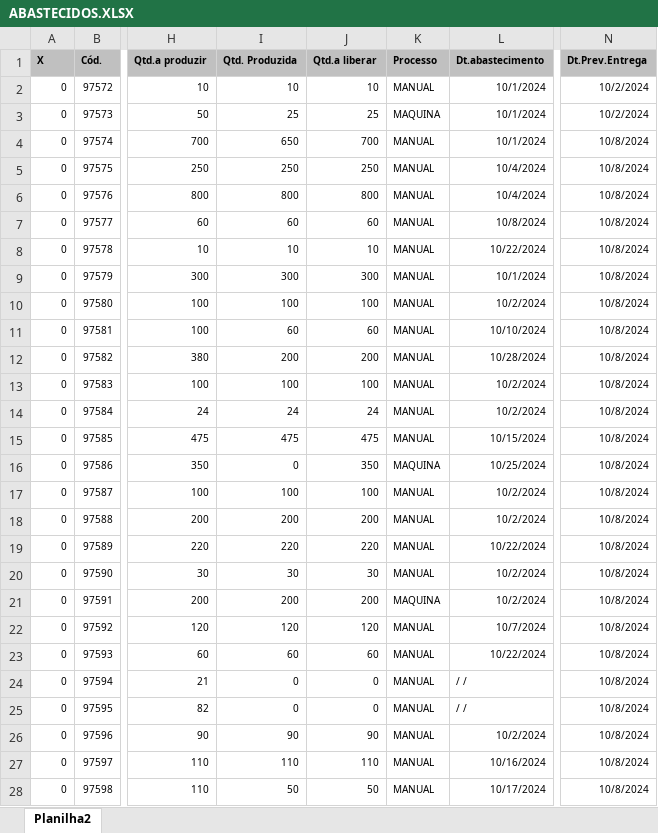
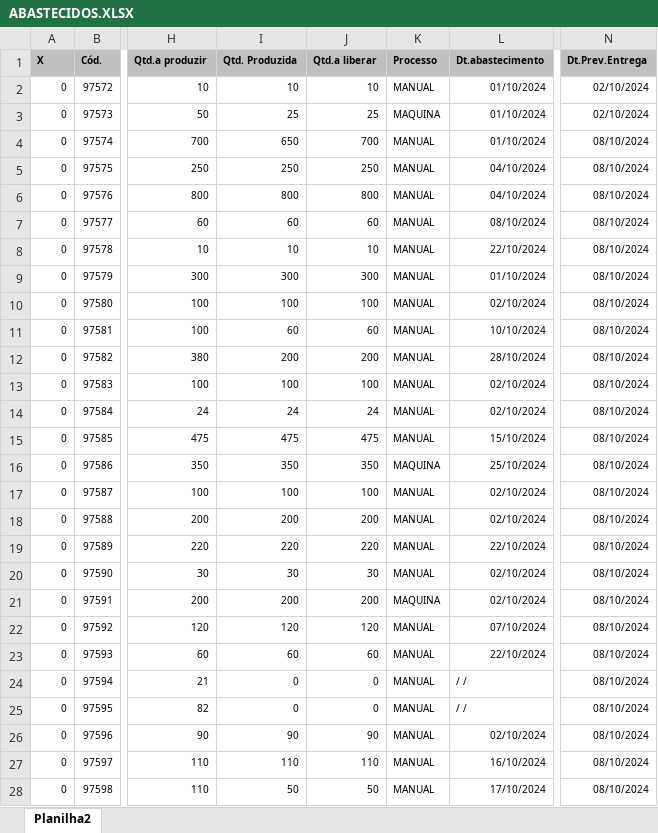
Before and after one commit to zcaus/dash, an Excel workbook: planilha/ABASTECIDOS.XLSX, sheet Planilha2, drawn as a sheet; only a part is shown, gaps mark what is left out; values as stored, in another font and other column widths than the file's, no borders; the diff covers the shown part only; the diff names each change by its address in the sheet, - before the commit and + after, or states it on an @@ line.

```diff
--- a/planilha/ABASTECIDOS.XLSX (sheet Planilha2)
+++ b/planilha/ABASTECIDOS.XLSX (sheet Planilha2)
-L2:L4 (Dt.abastecimento): 10/1/2024
+L2:L4 (Dt.abastecimento): 01/10/2024
-N2:N3 (Dt.Prev.Entrega): 10/2/2024
+N2:N3 (Dt.Prev.Entrega): 02/10/2024
-N4:N28 (Dt.Prev.Entrega): 10/8/2024
+N4:N28 (Dt.Prev.Entrega): 08/10/2024
-L5:L6 (Dt.abastecimento): 10/4/2024
+L5:L6 (Dt.abastecimento): 04/10/2024
-L7 (Dt.abastecimento): 10/8/2024
+L7 (Dt.abastecimento): 08/10/2024
-L8 (Dt.abastecimento): 10/22/2024
+L8 (Dt.abastecimento): 22/10/2024
-L9 (Dt.abastecimento): 10/1/2024
+L9 (Dt.abastecimento): 01/10/2024
-L10 (Dt.abastecimento): 10/2/2024
+L10 (Dt.abastecimento): 02/10/2024
-L12 (Dt.abastecimento): 10/28/2024
+L12 (Dt.abastecimento): 28/10/2024
-L13:L14 (Dt.abastecimento): 10/2/2024
+L13:L14 (Dt.abastecimento): 02/10/2024
-L15 (Dt.abastecimento): 10/15/2024
+L15 (Dt.abastecimento): 15/10/2024
-I16 (Qtd. Produzida): 0
+I16 (Qtd. Produzida): 350
-L16 (Dt.abastecimento): 10/25/2024
+L16 (Dt.abastecimento): 25/10/2024
-L17:L18 (Dt.abastecimento): 10/2/2024
+L17:L18 (Dt.abastecimento): 02/10/2024
-L19 (Dt.abastecimento): 10/22/2024
+L19 (Dt.abastecimento): 22/10/2024
-L20:L21 (Dt.abastecimento): 10/2/2024
+L20:L21 (Dt.abastecimento): 02/10/2024
-L22 (Dt.abastecimento): 10/7/2024
+L22 (Dt.abastecimento): 07/10/2024
-L23 (Dt.abastecimento): 10/22/2024
+L23 (Dt.abastecimento): 22/10/2024
-L26 (Dt.abastecimento): 10/2/2024
+L26 (Dt.abastecimento): 02/10/2024
-L27 (Dt.abastecimento): 10/16/2024
+L27 (Dt.abastecimento): 16/10/2024
-L28 (Dt.abastecimento): 10/17/2024
+L28 (Dt.abastecimento): 17/10/2024
```
Also changed, not shown: 17 added rows and 1403 edited cells elsewhere in this sheet, planilha/PEDIDOS_VOLPE8.XLSX, 6 other files.
